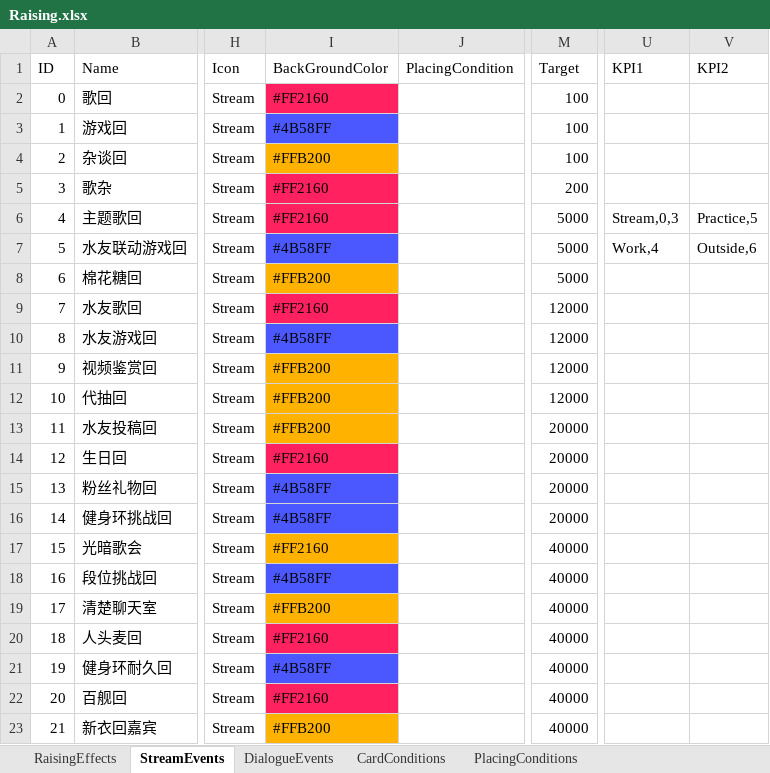
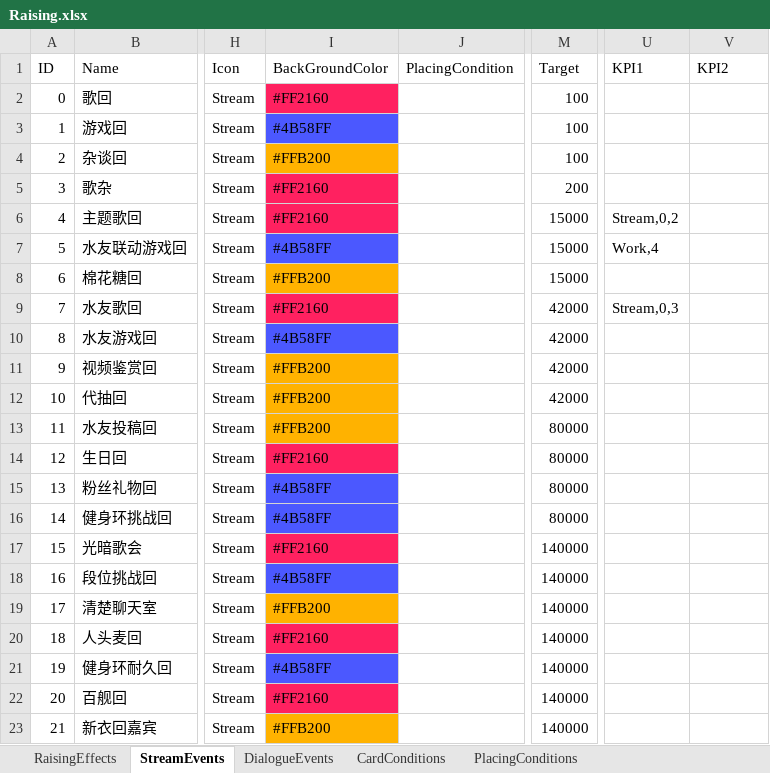
Before and after one commit to MHProtein/VTuberSim, an Excel workbook: Assets/StreamingAssets/Configurations/Raising.xlsx, sheet StreamEvents, drawn as a sheet; only a part is shown, gaps mark what is left out; values as stored, in another font and other column widths than the file's, no borders; the diff names each change by its address in the sheet, - before the commit and + after, or states it on an @@ line.

```diff
--- a/Assets/StreamingAssets/Configurations/Raising.xlsx (sheet StreamEvents)
+++ b/Assets/StreamingAssets/Configurations/Raising.xlsx (sheet StreamEvents)
-M6:M8 (Target): 5000
+M6:M8 (Target): 15000
-U6 (KPI1): Stream,0,3
+U6 (KPI1): Stream,0,2
-V6 (KPI2): Practice,5
+V6 (KPI2): (empty)
-V7 (KPI2): Outside,6
+V7 (KPI2): (empty)
-M9:M12 (Target): 12000
+M9:M12 (Target): 42000
-U9 (KPI1): (empty)
+U9 (KPI1): Stream,0,3
-M13:M16 (Target): 20000
+M13:M16 (Target): 80000
-I17 fill: #FFB200
+I17 fill: #FF2160
-M17:M23 (Target): 40000
+M17:M23 (Target): 140000
```
Also changed, not shown: sheet DialogueEvents, Assets/StreamingAssets/Configurations/Cards.xlsx, 10 other files.
